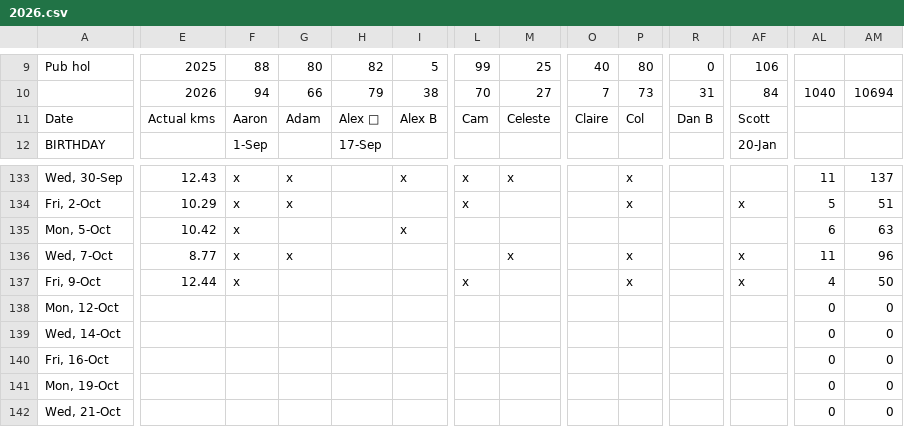
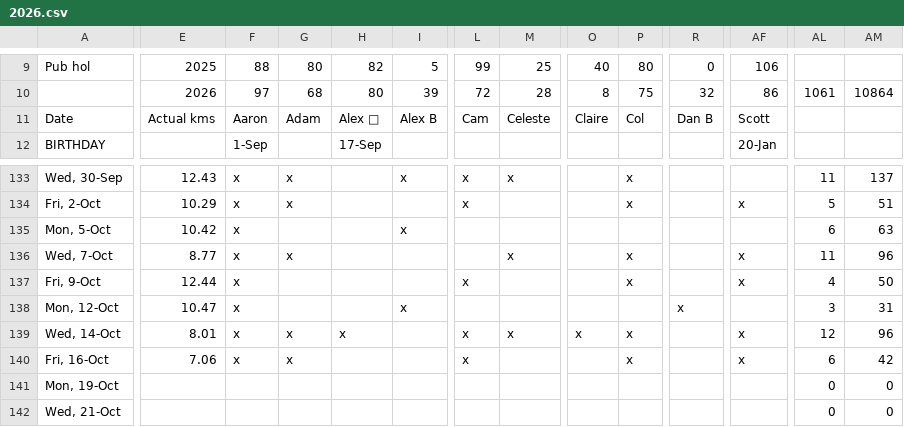
Before and after one commit to cpdis/fctc2025, a CSV file: public/data/2026.csv, drawn as a sheet; only a part is shown, gaps mark what is left out; the diff covers the shown part only; the diff names each change by its address in the sheet, - before the commit and + after, or states it on an @@ line.

Commit message:
chore(data): sync all attendance seasons

```diff
--- a/public/data/2026.csv
+++ b/public/data/2026.csv
-F10: 94
+F10: 97
-G10: 66
+G10: 68
-H10: 79
+H10: 80
-I10: 38
+I10: 39
-L10: 70
+L10: 72
-M10: 27
+M10: 28
-O10: 7
+O10: 8
-P10: 73
+P10: 75
-R10: 31
+R10: 32
-AF10: 84
+AF10: 86
-AL10: 1040
+AL10: 1061
-AM10: 10694
+AM10: 10864
-E138: (empty)
+E138: 10.47
-F138:F140: (empty)
+F138:F140: x
-I138: (empty)
+I138: x
-R138: (empty)
+R138: x
-AL138: 0
+AL138: 3
-AM138: 0
+AM138: 31
-E139: (empty)
+E139: 8.01
-G139:G140: (empty)
+G139:G140: x
-H139: (empty)
+H139: x
-L139:L140: (empty)
+L139:L140: x
-M139: (empty)
+M139: x
-O139: (empty)
+O139: x
-P139:P140: (empty)
+P139:P140: x
-AF139:AF140: (empty)
+AF139:AF140: x
-AL139: 0
+AL139: 12
-AM139: 0
+AM139: 96
-E140: (empty)
+E140: 7.06
-AL140: 0
+AL140: 6
-AM140: 0
+AM140: 42
```
Also changed, not shown: 41 edited cells elsewhere in this file, 1 other file.
